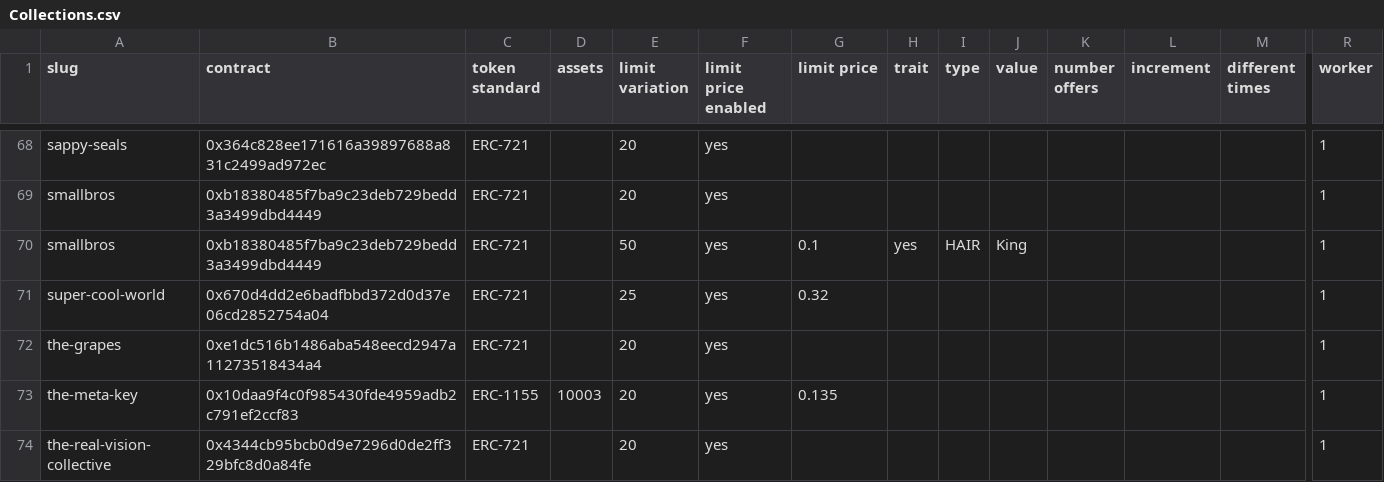
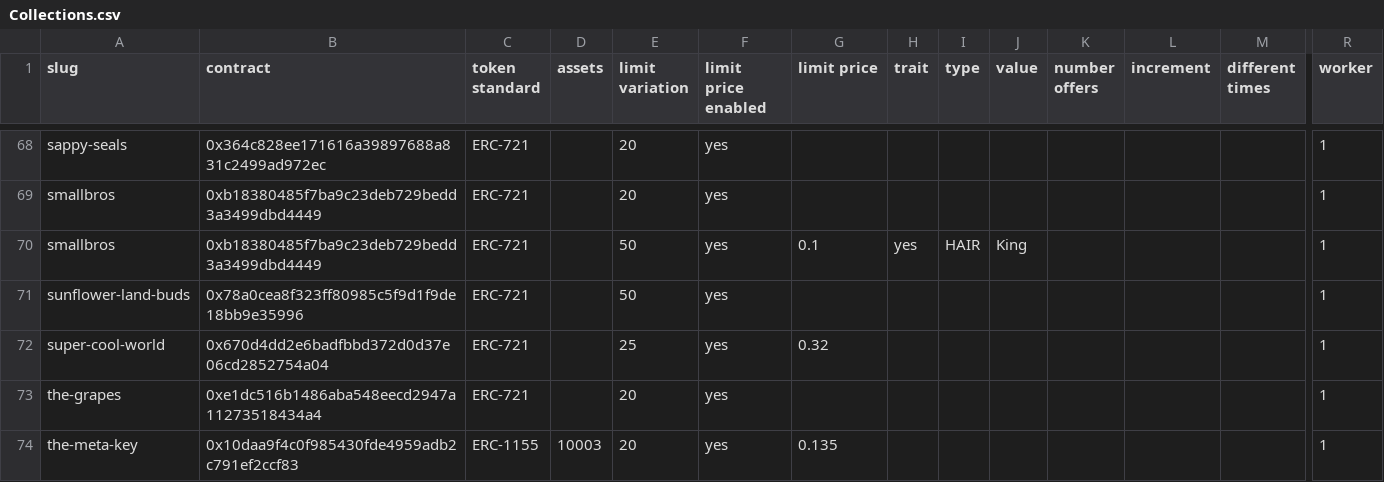
Before and after one commit to johnydev23/Opensea_automated_actions, a CSV file: Collections.csv, drawn as a sheet; only a part is shown, gaps mark what is left out; the shorter side is filled out with more unchanged rows; rows hold the shown columns only; the diff names each change by its address in the sheet, - before the commit and + after, or states it on an @@ line.

```diff
--- a/Collections.csv
+++ b/Collections.csv
+row 71: sunflower-land-buds | 0x78a0cea8f323ff80985c5f9d1f9de18bb9e35996 | ERC-721 |  | 50 | yes |  |  |  |  |  |  |  | 1
```
